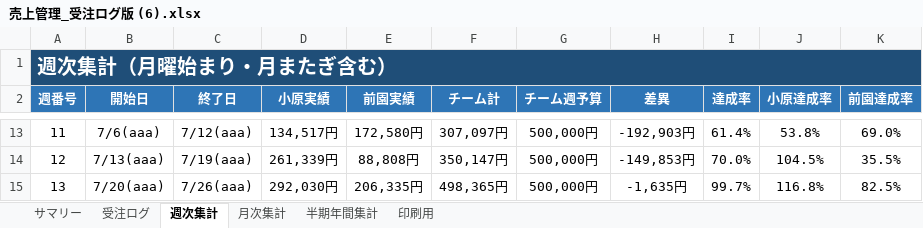
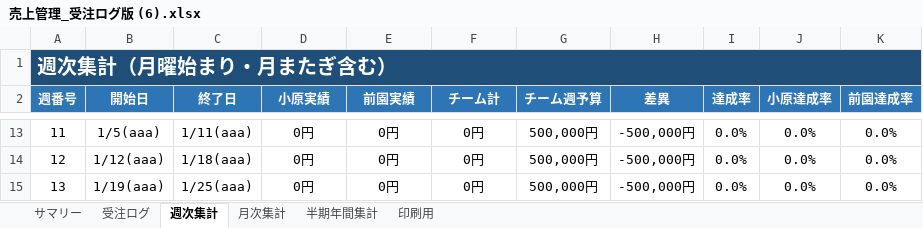
Before and after one commit to pureko2000/uriage-kanri, an Excel workbook: 売上管理_受注ログ版 (6).xlsx, sheet 週次集計, drawn as a sheet; only a part is shown, gaps mark what is left out; values as stored, in another font and other column widths than the file's, no borders; the diff covers the shown part only; the diff names each change by its address in the sheet, - before the commit and + after, or states it on an @@ line.

```diff
--- a/売上管理_受注ログ版 (6).xlsx (sheet 週次集計)
+++ b/売上管理_受注ログ版 (6).xlsx (sheet 週次集計)
-B13 (開始日): 7/6(aaa)
+B13 (開始日): 1/5(aaa)
-C13 (終了日): 7/12(aaa)
+C13 (終了日): 1/11(aaa)
-D13 (小原実績): 134,517円
+D13 (小原実績): 0円
-E13 (前園実績): 172,580円
+E13 (前園実績): 0円
-F13 (チーム計): 307,097円
+F13 (チーム計): 0円
-H13 (差異): -192,903円
+H13 (差異): -500,000円
-I13 (達成率): 61.4%
+I13 (達成率): 0.0%
-J13 (小原達成率): 53.8%
+J13 (小原達成率): 0.0%
-K13 (前園達成率): 69.0%
+K13 (前園達成率): 0.0%
-B14 (開始日): 7/13(aaa)
+B14 (開始日): 1/12(aaa)
-C14 (終了日): 7/19(aaa)
+C14 (終了日): 1/18(aaa)
-D14 (小原実績): 261,339円
+D14 (小原実績): 0円
-E14 (前園実績): 88,808円
+E14 (前園実績): 0円
-F14 (チーム計): 350,147円
+F14 (チーム計): 0円
-H14 (差異): -149,853円
+H14 (差異): -500,000円
-I14 (達成率): 70.0%
+I14 (達成率): 0.0%
-J14 (小原達成率): 104.5%
+J14 (小原達成率): 0.0%
-K14 (前園達成率): 35.5%
+K14 (前園達成率): 0.0%
-B15 (開始日): 7/20(aaa)
+B15 (開始日): 1/19(aaa)
-C15 (終了日): 7/26(aaa)
+C15 (終了日): 1/25(aaa)
-D15 (小原実績): 292,030円
+D15 (小原実績): 0円
-E15 (前園実績): 206,335円
+E15 (前園実績): 0円
-F15 (チーム計): 498,365円
+F15 (チーム計): 0円
-H15 (差異): -1,635円
+H15 (差異): -500,000円
-I15 (達成率): 99.7%
+I15 (達成率): 0.0%
-J15 (小原達成率): 116.8%
+J15 (小原達成率): 0.0%
-K15 (前園達成率): 82.5%
+K15 (前園達成率): 0.0%
```
Also changed, not shown: 347 edited cells elsewhere in this sheet, sheet 受注ログ, sheet 月次集計, sheet サマリー, sheet 半期年間集計, sheet 印刷用, formulas that keep their value, 1 other file.
